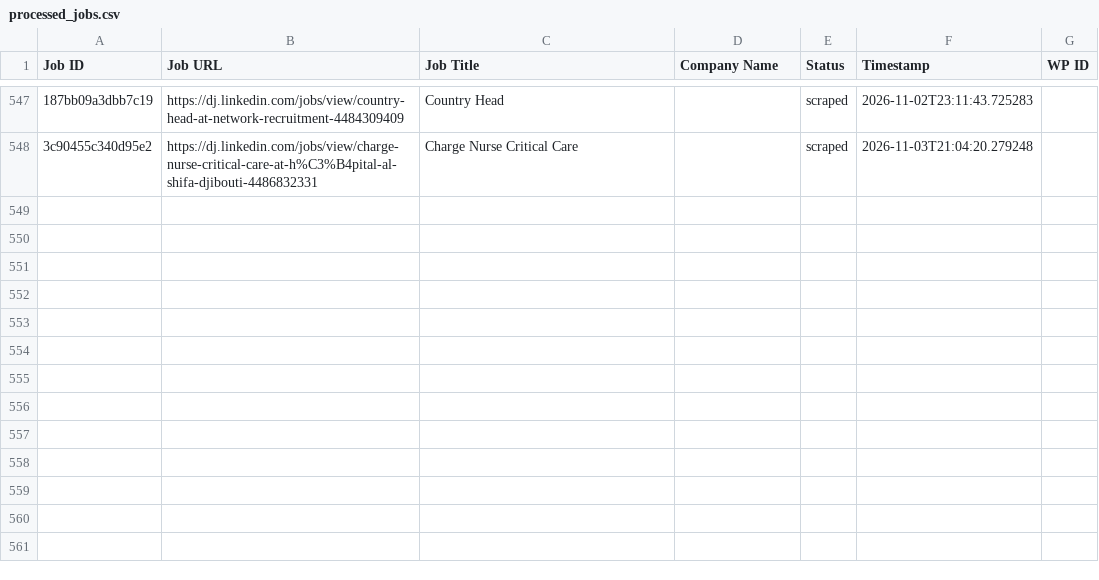
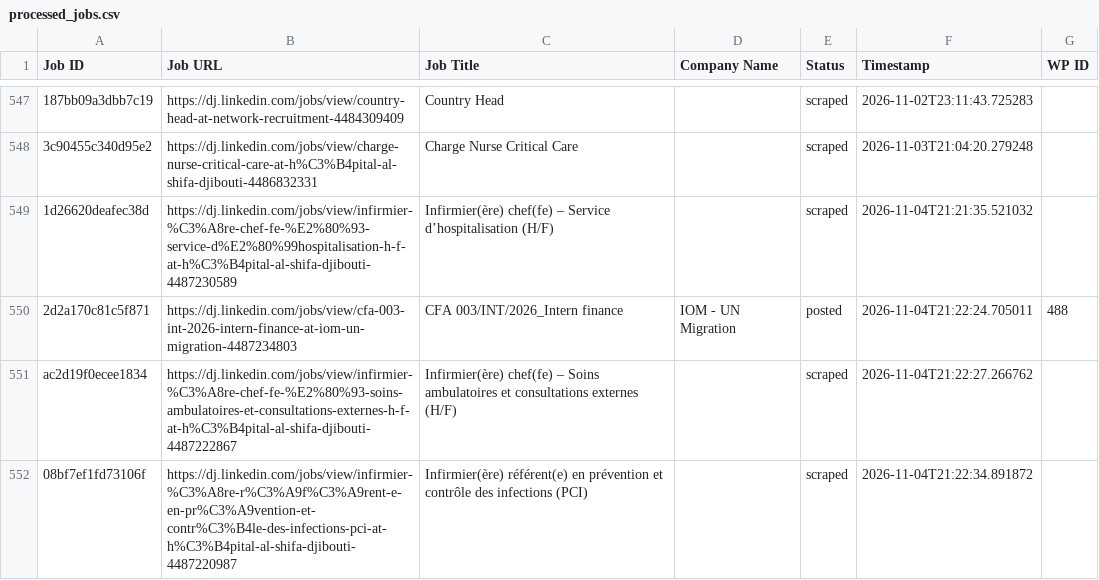
Before and after one commit to innovationinc2000/dj, a CSV file: processed_jobs.csv, drawn as a sheet; only a part is shown, gaps mark what is left out; the diff names each change by its address in the sheet, - before the commit and + after, or states it on an @@ line.

```diff
--- a/processed_jobs.csv
+++ b/processed_jobs.csv
+row 549: 1d26620deafec38d | https://dj.linkedin.com/jobs/view/infirmier-%C3%A8re-chef-fe-%E2%80%93-service-d%E2%80%99hospitalisation-h-f-at-h%C3%B4pital-al-shifa-djibouti-4487230589 | Infirmier(ère) chef(fe) – Service d’hospitalisation (H/F) |  | scraped | 2026-11-04T21:21:35.521032
+row 550: 2d2a170c81c5f871 | https://dj.linkedin.com/jobs/view/cfa-003-int-2026-intern-finance-at-iom-un-migration-4487234803 | CFA 003/INT/2026_Intern finance | IOM - UN Migration | posted | 2026-11-04T21:22:24.705011 | 488
+row 551: ac2d19f0ecee1834 | https://dj.linkedin.com/jobs/view/infirmier-%C3%A8re-chef-fe-%E2%80%93-soins-ambulatoires-et-consultations-externes-h-f-at-h%C3%B4pital-al-shifa-djibouti-4487222867 | Infirmier(ère) chef(fe) – Soins ambulatoires et consultations externes (H/F) |  | scraped | 2026-11-04T21:22:27.266762
+row 552: 08bf7ef1fd73106f | https://dj.linkedin.com/jobs/view/infirmier-%C3%A8re-r%C3%A9f%C3%A9rent-e-en-pr%C3%A9vention-et-contr%C3%B4le-des-infections-pci-at-h%C3%B4pital-al-shifa-djibouti-4487220987 | Infirmier(ère) référent(e) en prévention et contrôle des infections (PCI) |  | scraped | 2026-11-04T21:22:34.891872
```
